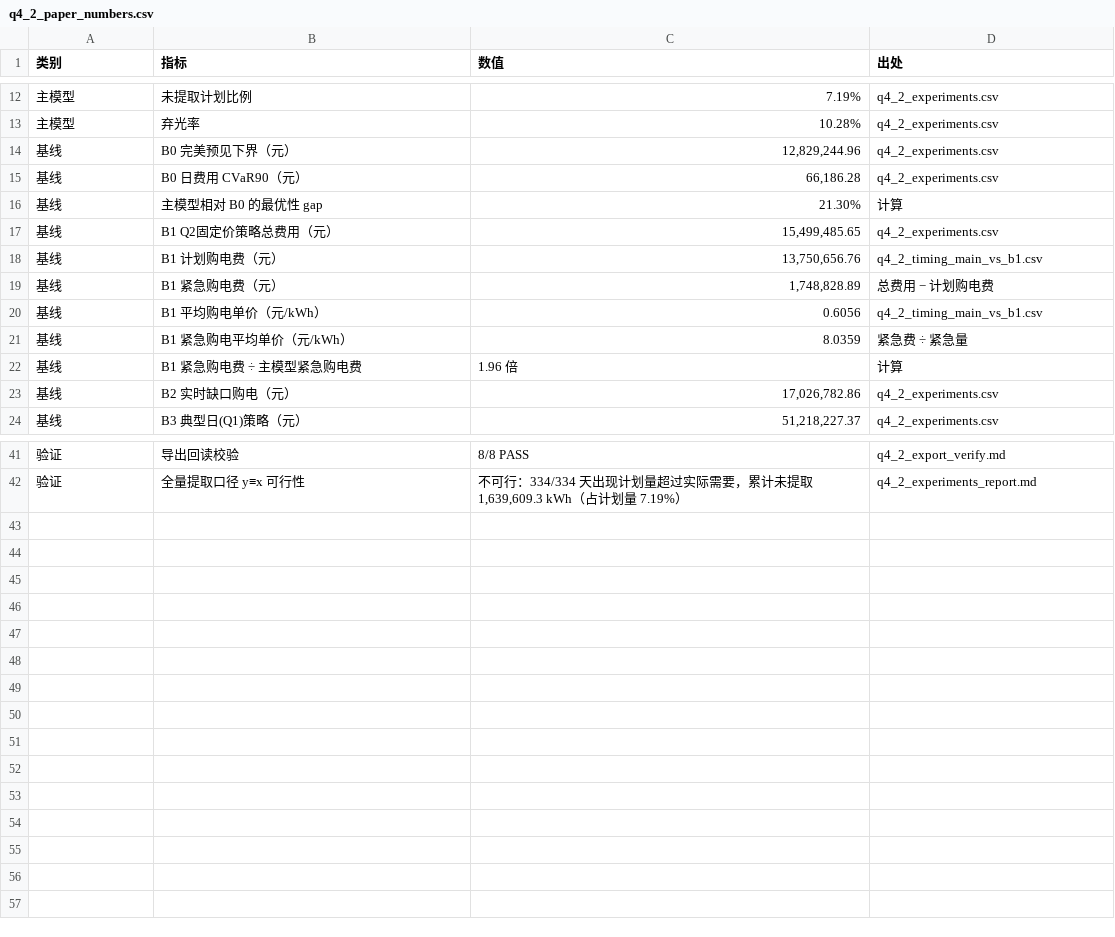
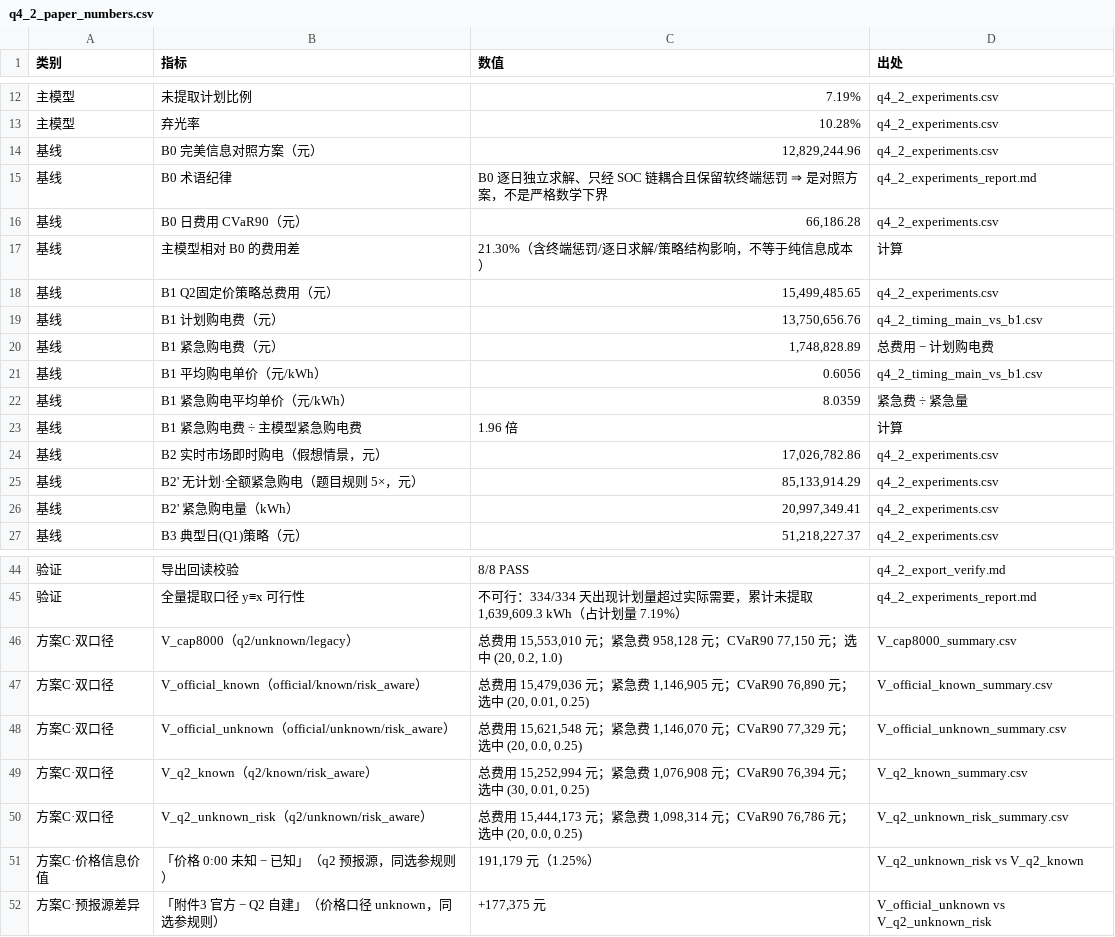
Before and after one commit to WWWwww-HHHhhh/2026_GS, a CSV file: All_Code/Q4/Q4_wyh/Results/Tables/q4_2_paper_numbers.csv, drawn as a sheet; only a part is shown, gaps mark what is left out.

```diff
--- a/All_Code/Q4/Q4_wyh/Results/Tables/q4_2_paper_numbers.csv
+++ b/All_Code/Q4/Q4_wyh/Results/Tables/q4_2_paper_numbers.csv
@@ -13,5 +13,6 @@
 主模型,弃光率,10.28%,q4_2_experiments.csv
-基线,B0 完美预见下界（元）,"12,829,244.96",q4_2_experiments.csv
+基线,B0 完美信息对照方案（元）,"12,829,244.96",q4_2_experiments.csv
+基线,B0 术语纪律,B0 逐日独立求解、只经 SOC 链耦合且保留软终端惩罚 ⇒ 是对照方案，不是严格数学下界,q4_2_experiments_report.md
 基线,B0 日费用 CVaR90（元）,"66,186.28",q4_2_experiments.csv
-基线,主模型相对 B0 的最优性 gap,21.30%,计算
+基线,主模型相对 B0 的费用差,21.30%（含终端惩罚/逐日求解/策略结构影响，不等于纯信息成本）,计算
 基线,B1 Q2固定价策略总费用（元）,"15,499,485.65",q4_2_experiments.csv
@@ -22,3 +23,5 @@
 基线,B1 紧急购电费 ÷ 主模型紧急购电费,1.96 倍,计算
-基线,B2 实时缺口购电（元）,"17,026,782.86",q4_2_experiments.csv
+基线,B2 实时市场即时购电（假想情景，元）,"17,026,782.86",q4_2_experiments.csv
+基线,B2' 无计划·全额紧急购电（题目规则 5×，元）,"85,133,914.29",q4_2_experiments.csv
+基线,B2' 紧急购电量（kWh）,"20,997,349.41",q4_2_experiments.csv
 基线,B3 典型日(Q1)策略（元）,"51,218,227.37",q4_2_experiments.csv
@@ -42 +45,8 @@
 验证,全量提取口径 y≡x 可行性,"不可行：334/334 天出现计划量超过实际需要，累计未提取 1,639,609.3 kWh（占计划量 7.19%）",q4_2_experiments_report.md
+方案C·双口径,V_cap8000（q2/unknown/legacy）,"总费用 15,553,010 元；紧急费 958,128 元；CVaR90 77,150 元；选中 (20, 0.2, 1.0)",V_cap8000_summary.csv
+方案C·双口径,V_official_known（official/known/risk_aware）,"总费用 15,479,036 元；紧急费 1,146,905 元；CVaR90 76,890 元；选中 (20, 0.01, 0.25)",V_official_known_summary.csv
+方案C·双口径,V_official_unknown（official/unknown/risk_aware）,"总费用 15,621,548 元；紧急费 1,146,070 元；CVaR90 77,329 元；选中 (20, 0.0, 0.25)",V_official_unknown_summary.csv
+方案C·双口径,V_q2_known（q2/known/risk_aware）,"总费用 15,252,994 元；紧急费 1,076,908 元；CVaR90 76,394 元；选中 (30, 0.01, 0.25)",V_q2_known_summary.csv
+方案C·双口径,V_q2_unknown_risk（q2/unknown/risk_aware）,"总费用 15,444,173 元；紧急费 1,098,314 元；CVaR90 76,786 元；选中 (20, 0.0, 0.25)",V_q2_unknown_risk_summary.csv
+方案C·价格信息价值,「价格 0:00 未知 − 已知」（q2 预报源，同选参规则）,"191,179 元（1.25%）",V_q2_unknown_risk vs V_q2_known
+方案C·预报源差异,「附件3 官方 − Q2 自建」（价格口径 unknown，同选参规则）,"+177,375 元",V_official_unknown vs V_q2_unknown_risk
```
Also changed, not shown: All_Code/Q4/Q4_wyh/Results/Tables/q4_2_baselines.csv, All_Code/Q4/Q4_wyh/Results/Tables/q4_2_experiments.csv, 30 other files.
